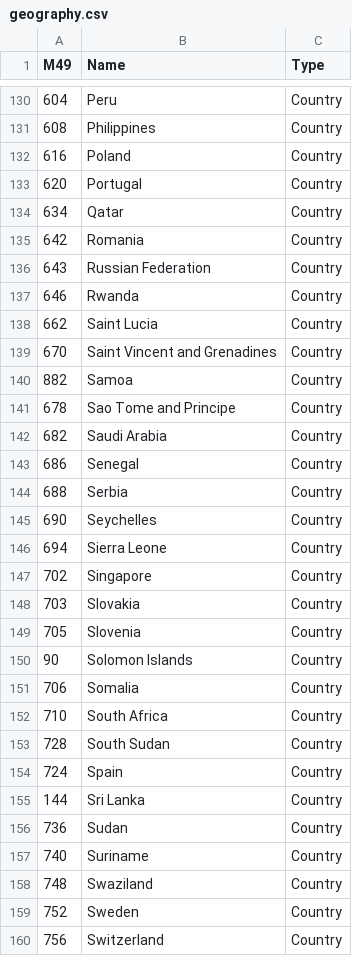
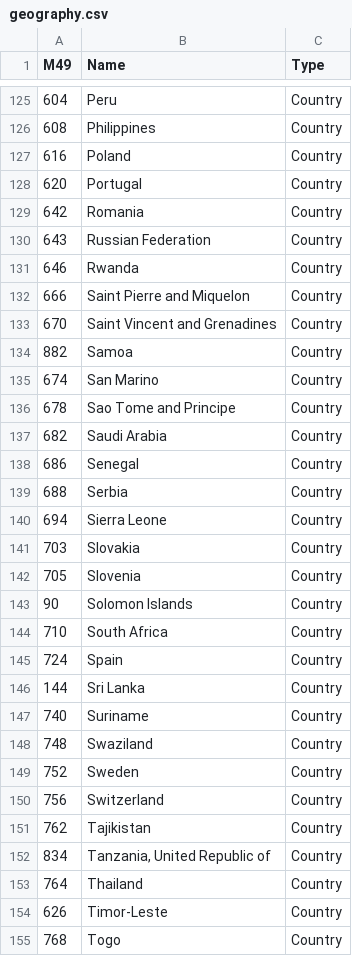
Before and after one commit to shraddha0110/SDGsDataPackage, a CSV file: geography.csv, drawn as a sheet; only a part is shown, gaps mark what is left out; the shorter side is filled out with more unchanged rows; the diff covers the shown part only.

```diff
--- a/geography.csv
+++ b/geography.csv
@@ -133,3 +128,2 @@ M49,Name,Type
 620,Portugal,Country
-634,Qatar,Country
 642,Romania,Country
@@ -137,5 +131,6 @@ M49,Name,Type
 646,Rwanda,Country
-662,Saint Lucia,Country
+666,Saint Pierre and Miquelon,Country
 670,Saint Vincent and Grenadines,Country
 882,Samoa,Country
+674,San Marino,Country
 678,Sao Tome and Principe,Country
@@ -144,5 +139,3 @@ M49,Name,Type
 688,Serbia,Country
-690,Seychelles,Country
 694,Sierra Leone,Country
-702,Singapore,Country
 703,Slovakia,Country
@@ -150,8 +143,5 @@ M49,Name,Type
 90,Solomon Islands,Country
-706,Somalia,Country
 710,South Africa,Country
-728,South Sudan,Country
 724,Spain,Country
 144,Sri Lanka,Country
-736,Sudan,Country
 740,Suriname,Country
```
Also changed, not shown: 22 added rows and 15 removed rows elsewhere in this file, dimensionvalues.csv, 2 other files.
